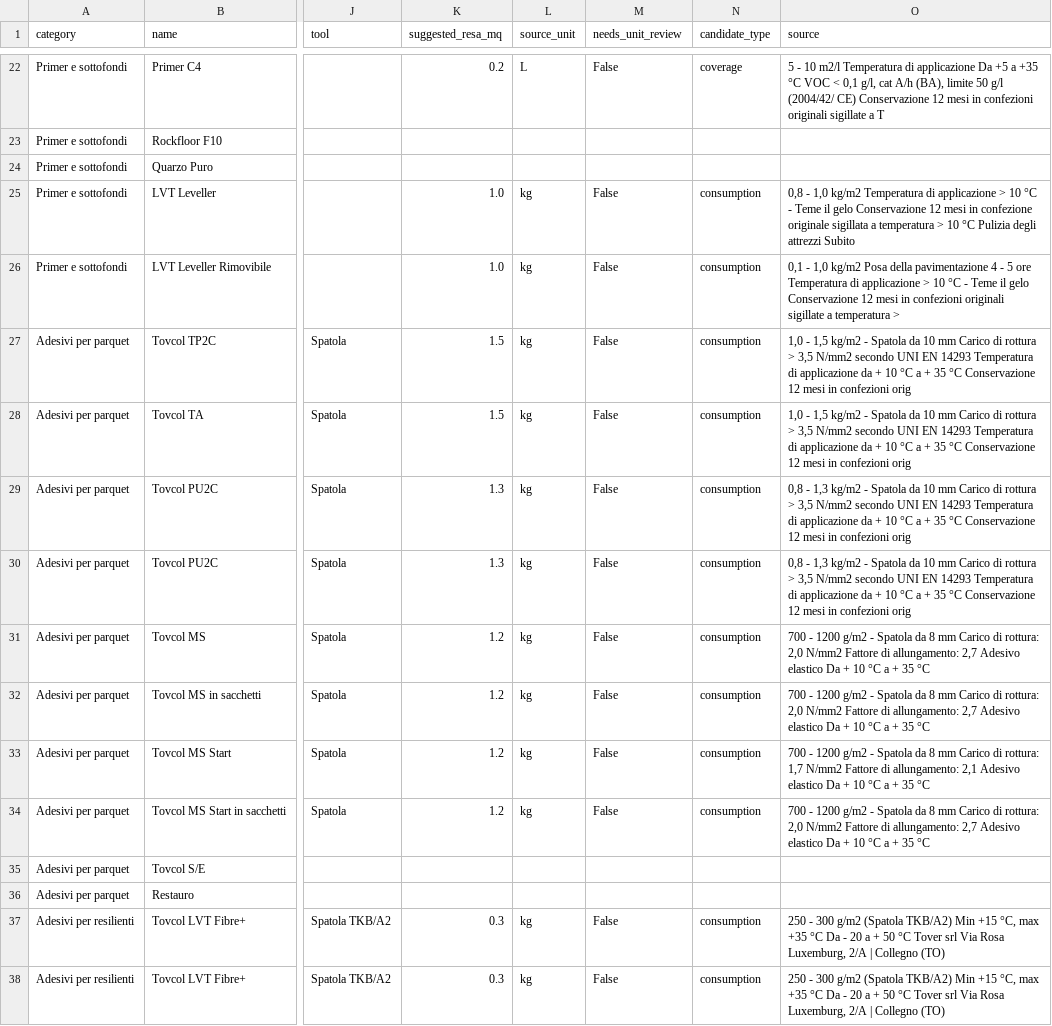
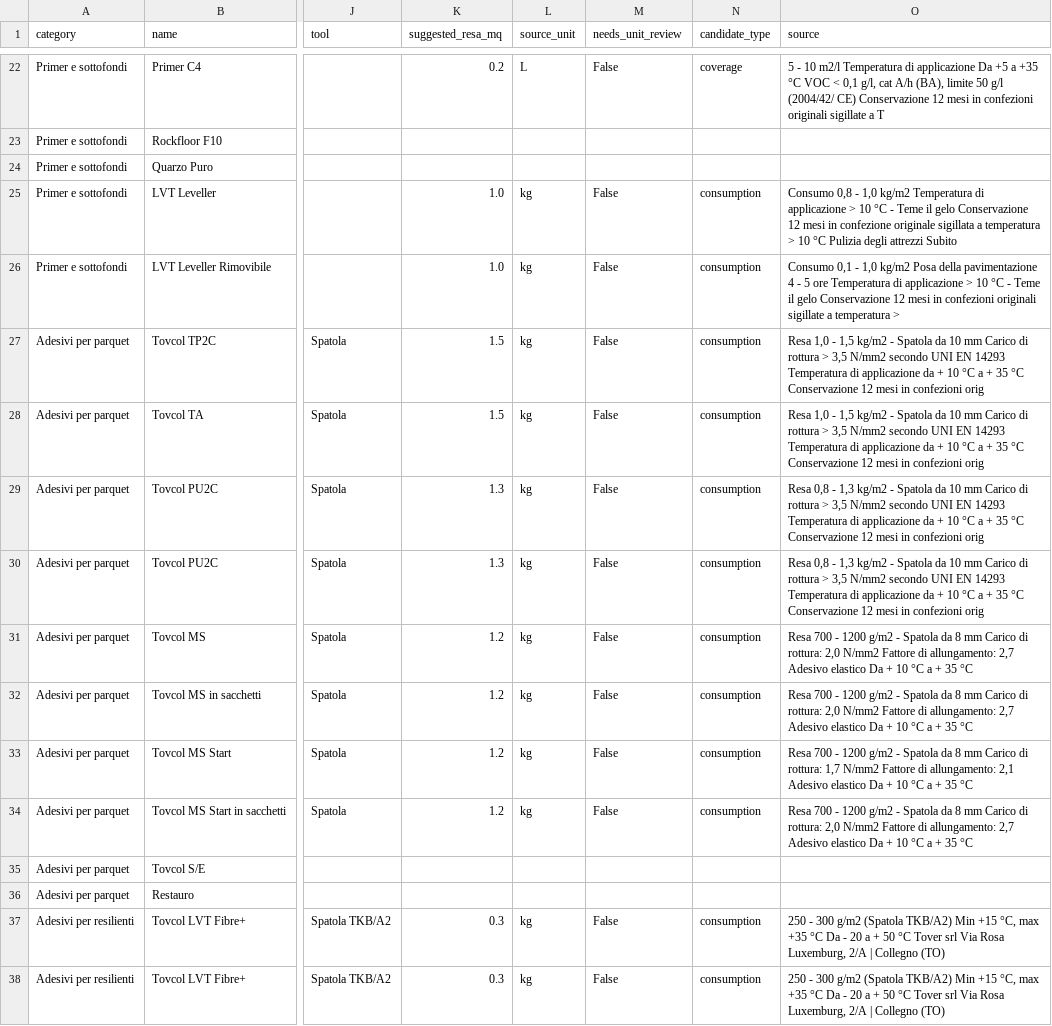
Before and after one commit to Kingstone83/TOVER-, a CSV file: data/tds-yield-candidates.csv, drawn as a sheet; only a part is shown, gaps mark what is left out; the diff covers the shown part only; the diff names each change by its address in the sheet, - before the commit and + after, or states it on an @@ line.

Commit message:
Fix Tovcol RP spatula yields

```diff
--- a/data/tds-yield-candidates.csv
+++ b/data/tds-yield-candidates.csv
-O25 (source): 0,8 -…
+O25 (source): Consumo 0,8 -…
-O26 (source): 0,1 -…
+O26 (source): Consumo 0,1 -…
-O27:O28 (source): 1,0 -…
+O27:O28 (source): Resa 1,0 -…
-O29:O30 (source): 0,8 -…
+O29:O30 (source): Resa 0,8 -…
-O31:O32 (source): 700 -…
+O31:O32 (source): Resa 700 -…
-O33 (source): 700 -…
+O33 (source): Resa 700 -…
-O34 (source): 700 -…
+O34 (source): Resa 700 -…
```
Also changed, not shown: 39 edited cells elsewhere in this file, 6 other files.
